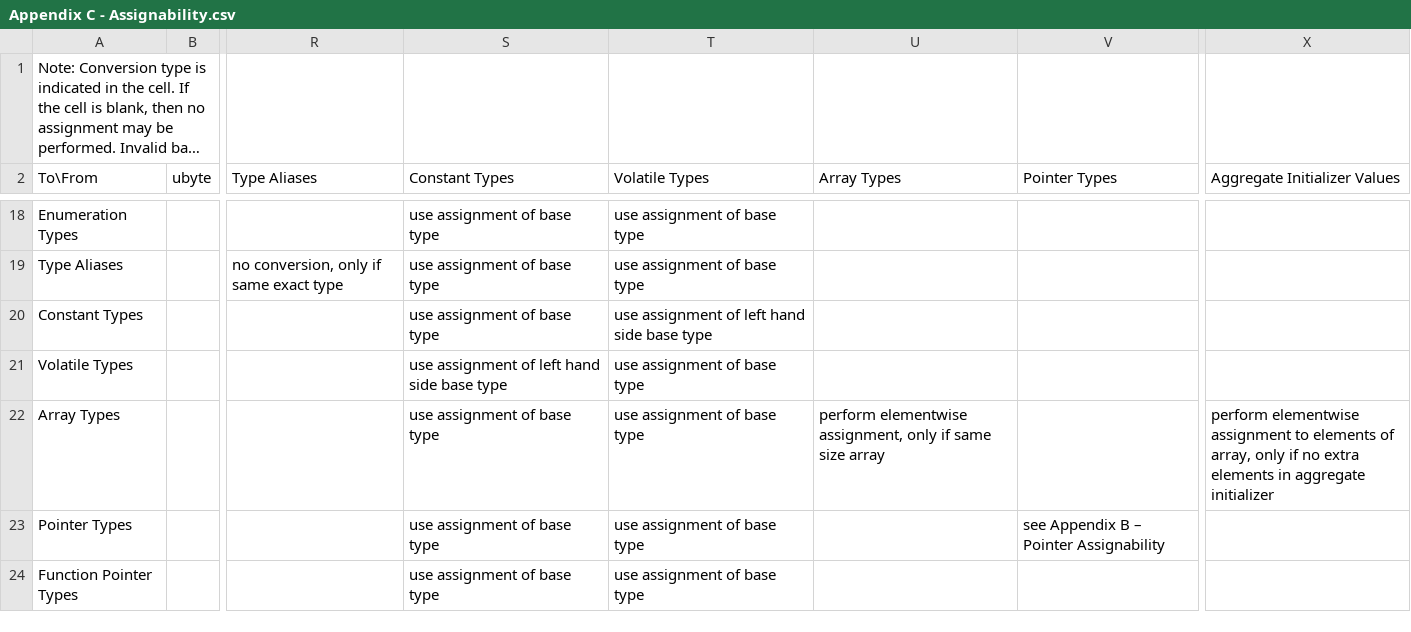
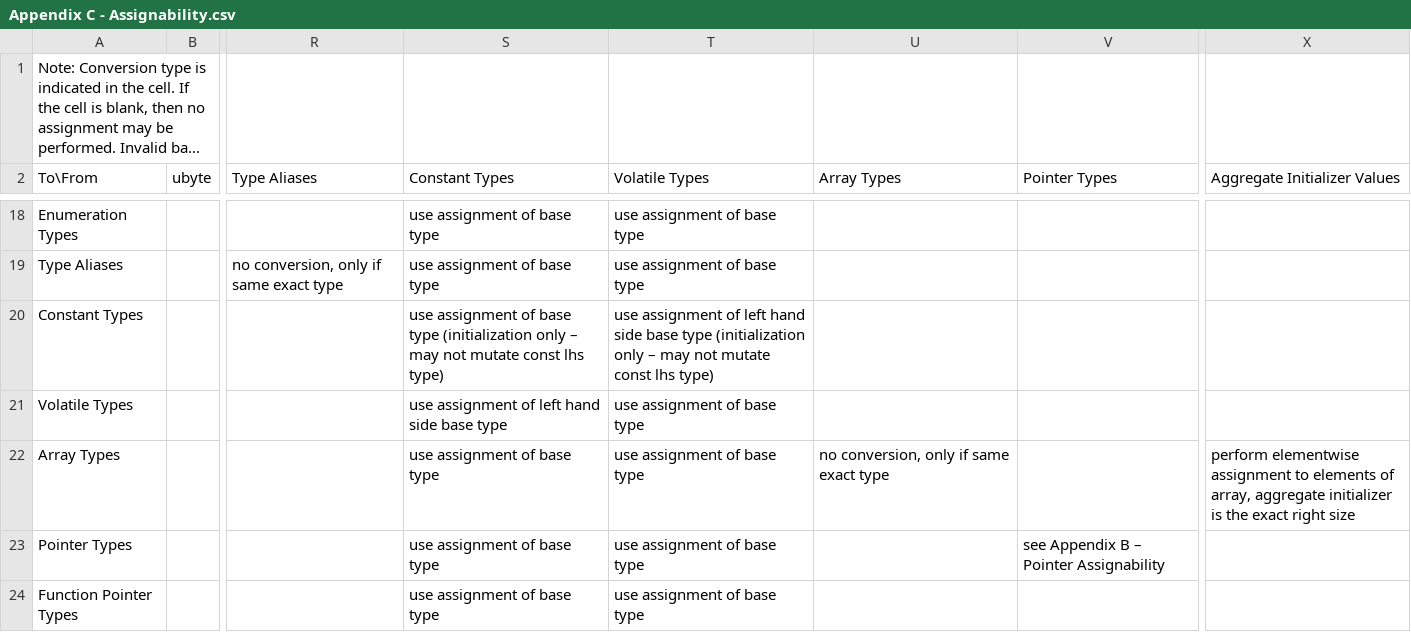
Before and after one commit to JustinHuPrime/TCompiler, a CSV file: standard/Appendix C - Assignability.csv, drawn as a sheet; only a part is shown, gaps mark what is left out; long unchanged cells end in …; the diff names each change by its address in the sheet, - before the commit and + after, or states it on an @@ line.

```diff
--- a/standard/Appendix C - Assignability.csv
+++ b/standard/Appendix C - Assignability.csv
-S20 (Constant Types): …base type
+S20 (Constant Types): …base type (initialization only – may not mutate const lhs type)
-T20 (Volatile Types): …base type
+T20 (Volatile Types): …base type (initialization only – may not mutate const lhs type)
-U22 (Array Types): perform elementwise assignment, only if same size array
+U22 (Array Types): no conversion, only if same exact type
-X22 (Aggregate Initializer Values): …of array, only if no extra elements in aggregate initializer
+X22 (Aggregate Initializer Values): …of array, aggregate initializer is the exact right size
```
Also changed, not shown: standard/Appendix D - Pointer Assignability.csv, standard/Appendix E - Expression Type Merging.csv, 2 other files.
